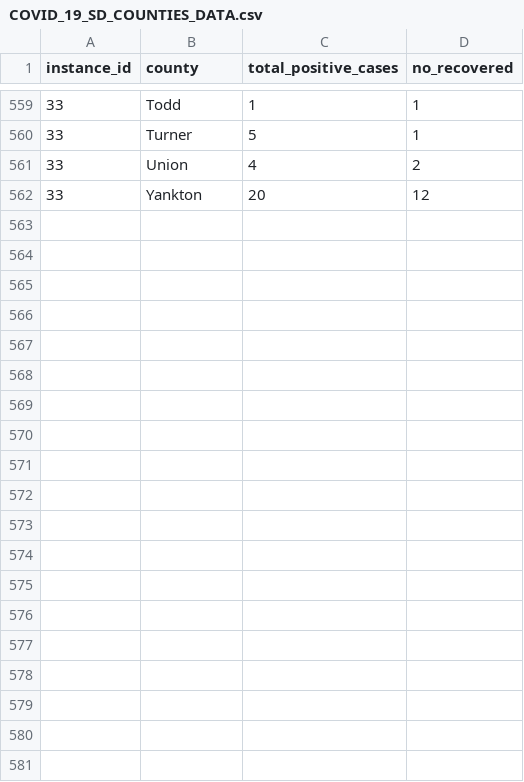
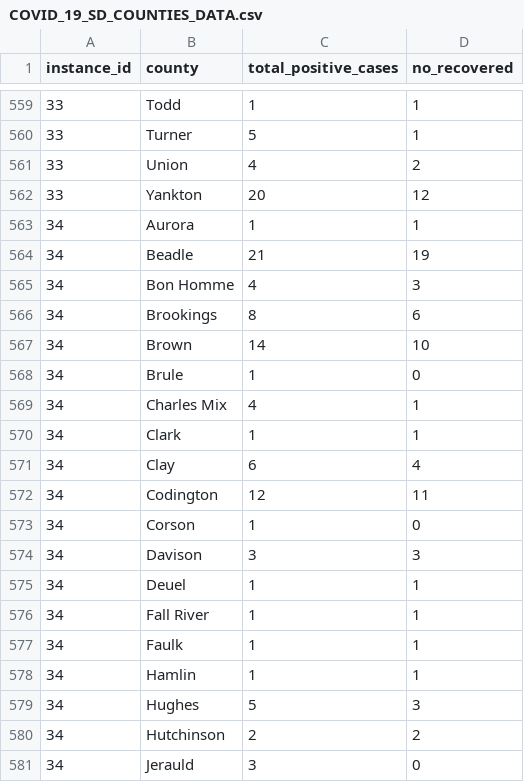
Before and after one commit to mlamias/COVID-19-SouthDakota, a CSV file: COVID_19_SD_COUNTIES_DATA.csv, drawn as a sheet; only a part is shown, gaps mark what is left out; the diff covers the shown part only; the diff names each change by its address in the sheet, - before the commit and + after, or states it on an @@ line.

```diff
--- a/COVID_19_SD_COUNTIES_DATA.csv
+++ b/COVID_19_SD_COUNTIES_DATA.csv
+row 563: 34 | Aurora | 1 | 1
+row 564: 34 | Beadle | 21 | 19
+row 565: 34 | Bon Homme | 4 | 3
+row 566: 34 | Brookings | 8 | 6
+row 567: 34 | Brown | 14 | 10
+row 568: 34 | Brule | 1 | 0
+row 569: 34 | Charles Mix | 4 | 1
+row 570: 34 | Clark | 1 | 1
+row 571: 34 | Clay | 6 | 4
+row 572: 34 | Codington | 12 | 11
+row 573: 34 | Corson | 1 | 0
+row 574: 34 | Davison | 3 | 3
+row 575: 34 | Deuel | 1 | 1
+row 576: 34 | Fall River | 1 | 1
+row 577: 34 | Faulk | 1 | 1
+row 578: 34 | Hamlin | 1 | 1
+row 579: 34 | Hughes | 5 | 3
+row 580: 34 | Hutchinson | 2 | 2
+row 581: 34 | Jerauld | 3 | 0
```
Also changed, not shown: 20 added rows elsewhere in this file, COVID_19_SD_DATA.csv, 2 other files.
